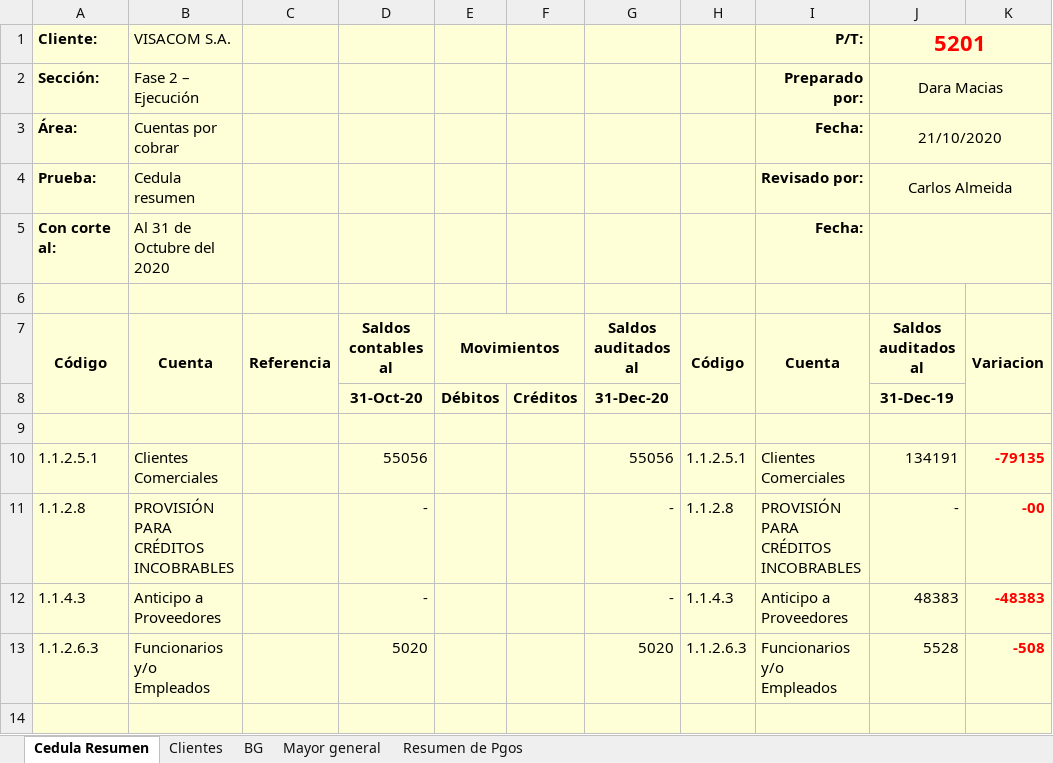
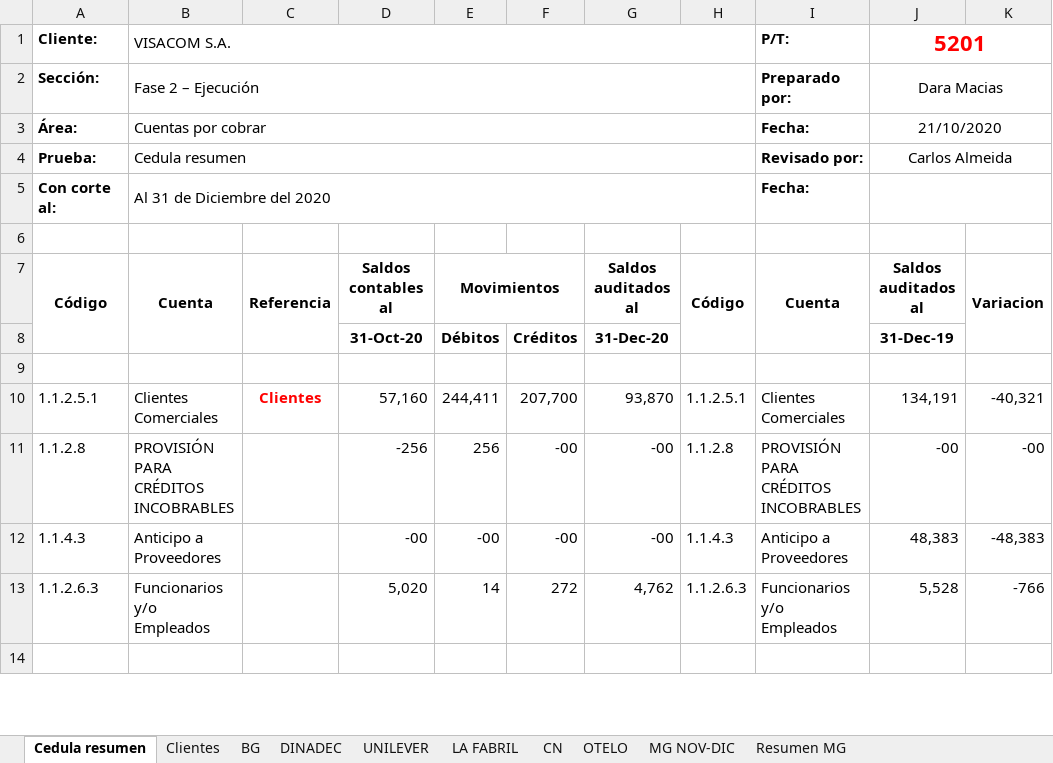
Before and after one commit to cesarleon911/VISACOM, an Excel workbook: FASE II - Ejecucion/5000 Activos/5200 Cuentas por Cobrar/5201 - Auditoria de cuentas por cobrar.xlsx, sheet Cedula resumen, drawn as a sheet; only a part is shown; values as stored, in another font and other column widths than the file's, no borders; the diff covers the shown part only; the diff names each change by its address in the sheet, - before the commit and + after, or states it on an @@ line.

```diff
--- a/FASE II - Ejecucion/5000 Activos/5200 Cuentas por Cobrar/5201 - Auditoria de cuentas por cobrar.xlsx (sheet Cedula resumen)
+++ b/FASE II - Ejecucion/5000 Activos/5200 Cuentas por Cobrar/5201 - Auditoria de cuentas por cobrar.xlsx (sheet Cedula resumen)
-sheet tab: Cedula Resumen
+sheet tab: Cedula resumen
-sheet tab: Mayor general
+sheet tab: MG NOV-DIC
-sheet tab: Resumen de Pgos
+sheet tab: DINADEC
+sheet tab: UNILEVER
+sheet tab: LA FABRIL
+sheet tab: CN
+sheet tab: OTELO
+sheet tab: Resumen MG
-A1:K14 fill: #FFFFD7
+A1:K14 fill: none
+B1:H1 merged
-I1:I5 alignment: right
+I1:I5 alignment: left
+B2:H2 merged
+B3:H3 merged
+B4:H4 merged
-B5 (VISACOM S.A.): Al 31 de Octubre del 2020
+B5 (VISACOM S.A.): Al 31 de Diciembre del 2020
+B5:H5 merged
-C10: (empty)
+C10: Clientes
-D10: 55056
+D10: 57,160
-E10: (empty)
+E10: 244,411
-F10: (empty)
+F10: 207,700
-G10: 55056
+G10: 93,870
-J10 (5201): 134191
+J10 (5201): 134,191
-K10: -79135
+K10: -40,321
@@ K10:K13 bold: on → off, text colour: #FF0000 → black @@
-D11: -
+D11: -256
-E11: (empty)
+E11: 256
-F11:F12: (empty)
+F11:F12: -00
-G11:G12: -
+G11:G12: -00
-J11 (5201): -
+J11 (5201): -00
-D12: -
+D12: -00
-E12: (empty)
+E12: -00
-J12 (5201): 48383
+J12 (5201): 48,383
-K12: -48383
+K12: -48,383
-D13: 5020
+D13: 5,020
-E13: (empty)
+E13: 14
-F13: (empty)
+F13: 272
-G13: 5020
+G13: 4,762
-J13 (5201): 5528
+J13 (5201): 5,528
-K13: -508
+K13: -766
```
Also changed, not shown: 5 added rows, 7 removed rows, 10 edited cells and cell formats elsewhere in this sheet, sheet MG NOV-DIC, sheet Clientes, formulas that keep their value, FASE II - Ejecucion/5000 Activos/5300 Activos por impuestos corrientes/5301 - Auditoria por impuestos corrientes.xlsx, FASE II - Ejecucion/5000 Activos/5400 Inventarios/5401 - Auditoria de Inventarios.xlsx, 8 other files.
